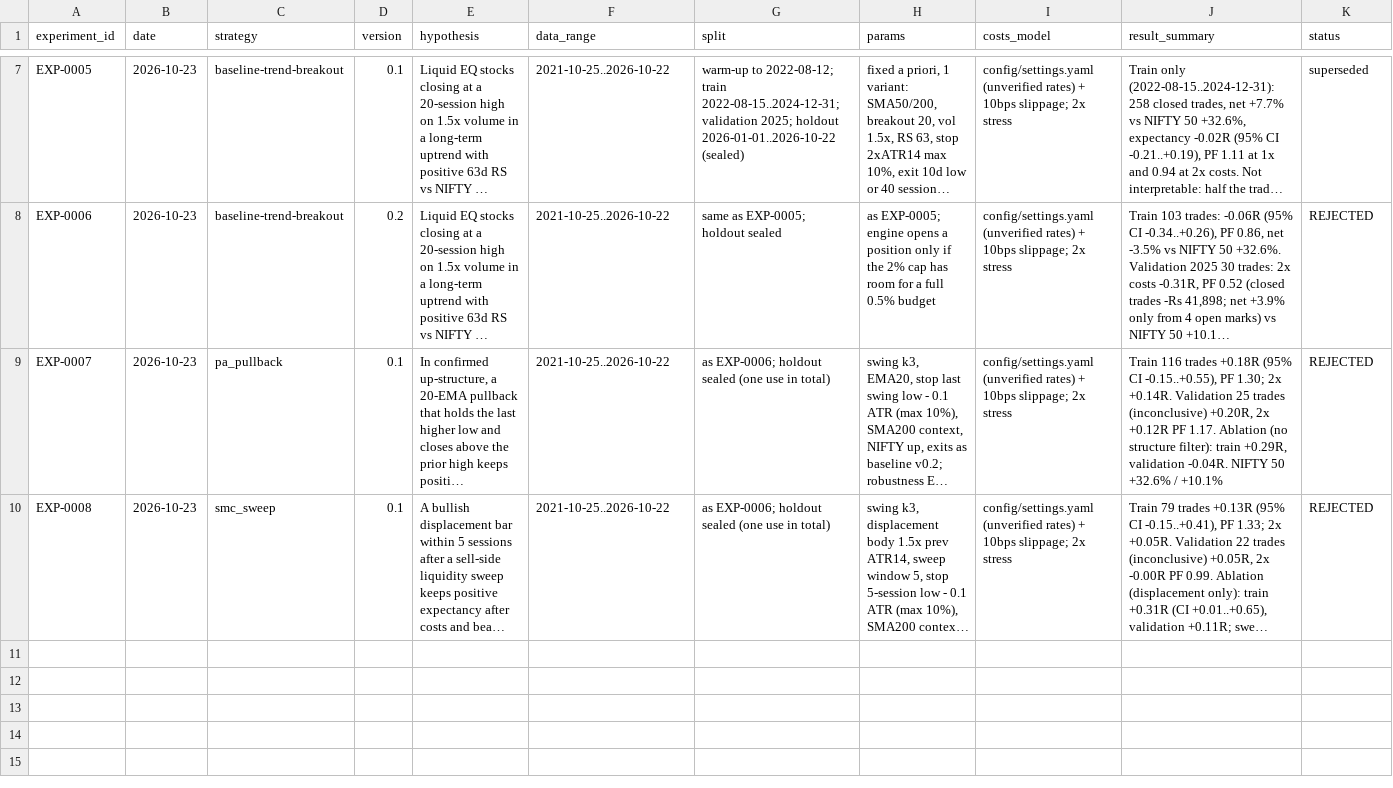
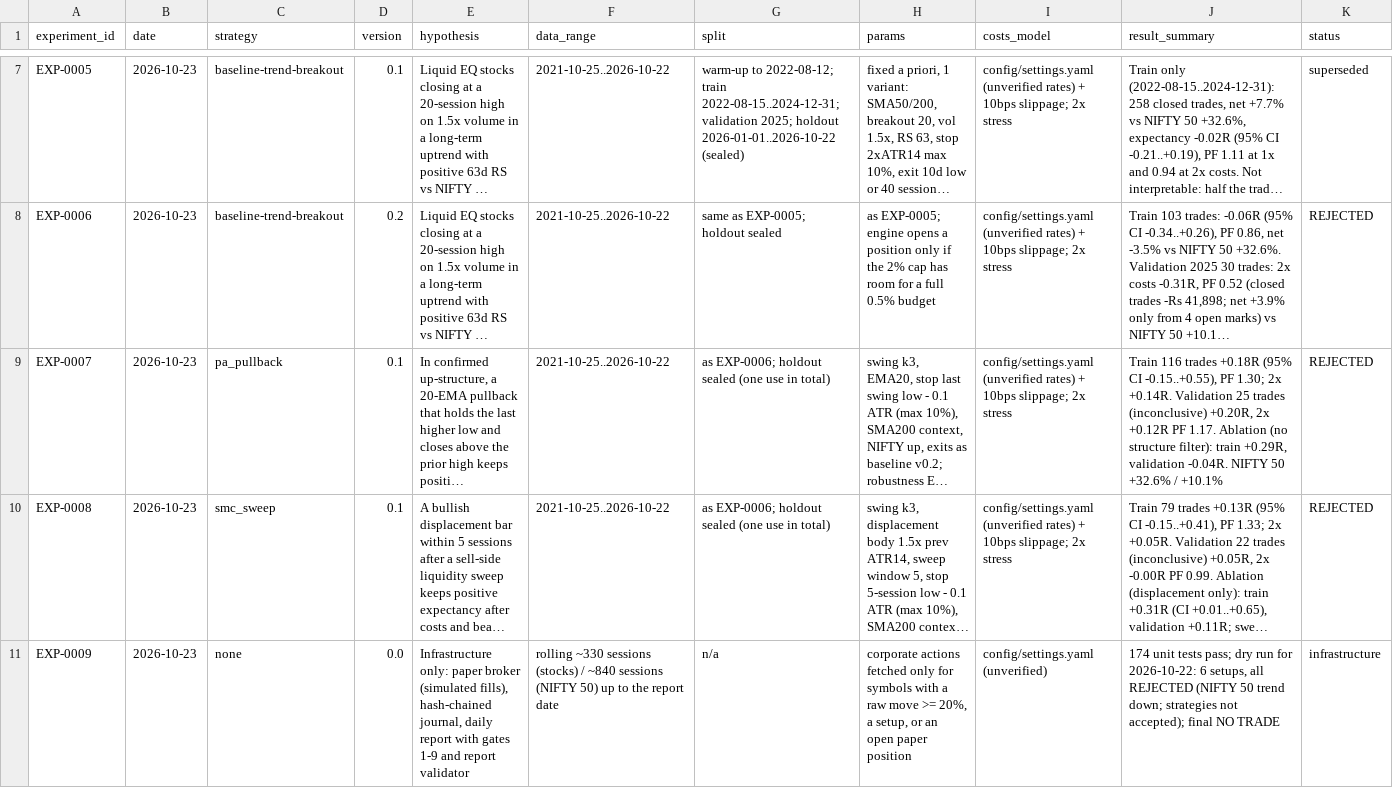
Before and after one commit to ashok-mondal-qa/trading-resarch, a CSV file: experiments/registry.csv, drawn as a sheet; only a part is shown, gaps mark what is left out; long unchanged cells end in …; rows hold the shown columns only; the diff names each change by its address in the sheet, - before the commit and + after, or states it on an @@ line.

```diff
--- a/experiments/registry.csv
+++ b/experiments/registry.csv
+row 11: EXP-0009 | 2026-10-23 | none | 0.0 | Infrastructure only: paper broker (simulated fills), hash-chained journal, daily report with gates 1-9 and report validator | rolling ~330 sessions (stocks) / ~840 sessions (NIFTY 50) up to the report date | n/a | corporate actions fetched only for symbols with a raw move >= 20%, a setup, or an open paper position | config/settings.yaml (unverified) | 174 unit tests pass; dry run for 2026-10-22: 6 setups, all REJECTED (NIFTY 50 trend down; strategies not accepted); final NO TRADE | infrastructure
```
Also changed, not shown: 7 other files.
